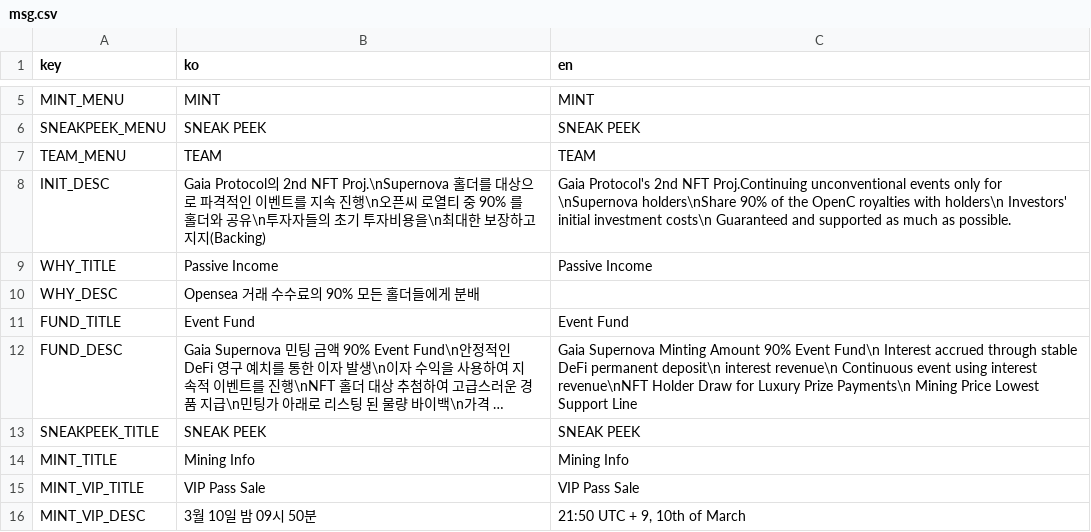
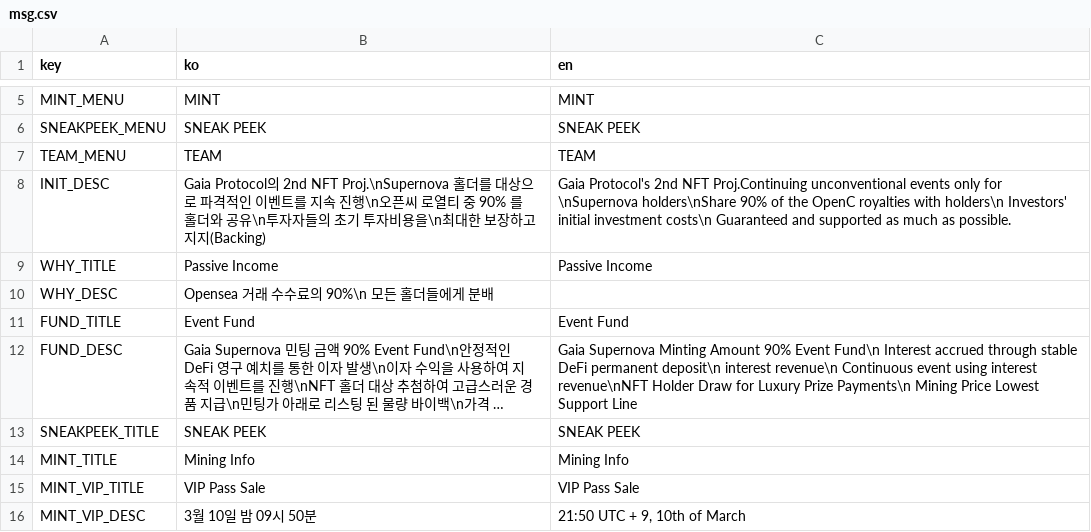
Before and after one commit to gaiaprotocol-v1/gaia-supernova-landing, a CSV file: docs/msg.csv, drawn as a sheet; only a part is shown, gaps mark what is left out; long unchanged cells end in ….

```diff
--- a/docs/msg.csv
+++ b/docs/msg.csv
@@ -9,3 +9,3 @@ INIT_DESC,Gaia Protocol의 2nd NFT Proj.\nSupernova 홀더를 대상으로 파
 WHY_TITLE,Passive Income,Passive Income
-WHY_DESC,Opensea 거래 수수료의 90% 모든 홀더들에게 분배,
+WHY_DESC,Opensea 거래 수수료의 90%\n 모든 홀더들에게 분배,
 FUND_TITLE,Event Fund,Event Fund
```
Also changed, not shown: 1 other file.
